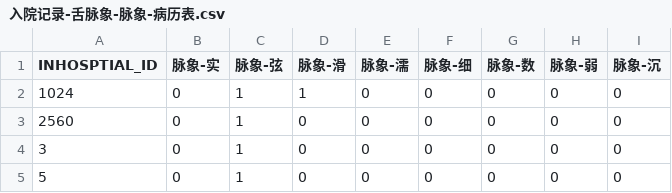
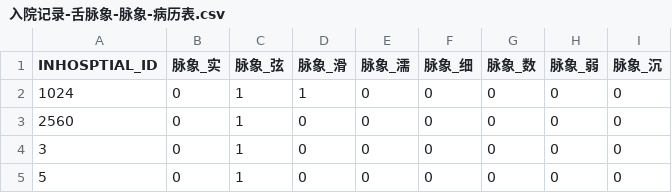
Before and after one commit to zaneCC/liver_disease, a CSV file: output/舌象/入院记录-舌脉象-脉象-病历表.csv, drawn as a sheet; only a part is shown.

```diff
--- a/output/舌象/入院记录-舌脉象-脉象-病历表.csv
+++ b/output/舌象/入院记录-舌脉象-脉象-病历表.csv
@@ -1,2 +1,2 @@
-INHOSPTIAL_ID,脉象-实,脉象-弦,脉象-滑,脉象-濡,脉象-细,脉象-数,脉象-弱,脉象-沉
+INHOSPTIAL_ID,脉象_实,脉象_弦,脉象_滑,脉象_濡,脉象_细,脉象_数,脉象_弱,脉象_沉
 1024,0,1,1,0,0,0,0,0
```
Also changed, not shown: output/舌象/入院记录-舌脉象-病历表.csv, output/舌象/入院记录-舌脉象-舌下脉络-病历表.csv, 32 other files.
